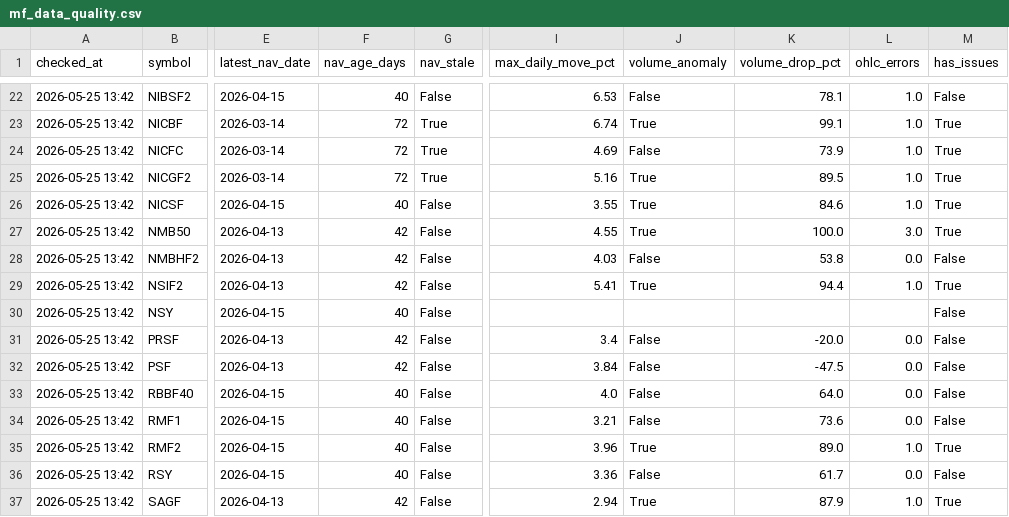
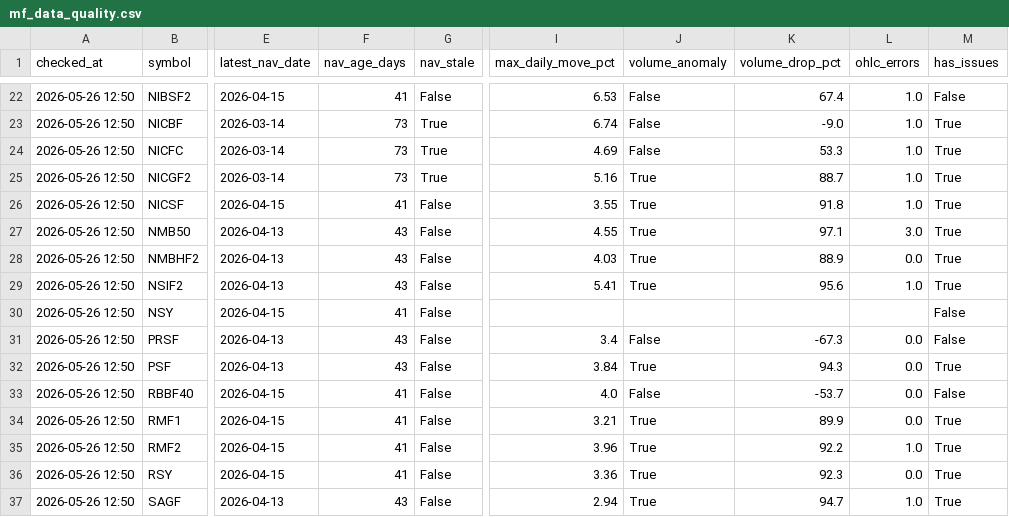
Before and after one commit to Uknowme-h/nepal-mf-quant, a CSV file: data/processed/mf_data_quality.csv, drawn as a sheet; only a part is shown, gaps mark what is left out; the diff covers the shown part only; the diff names each change by its address in the sheet, - before the commit and + after, or states it on an @@ line.

```diff
--- a/data/processed/mf_data_quality.csv
+++ b/data/processed/mf_data_quality.csv
-A22:A37 (checked_at): 2026-05-25 13:42
+A22:A37 (checked_at): 2026-05-26 12:50
-F22 (nav_age_days): 40
+F22 (nav_age_days): 41
-K22 (volume_drop_pct): 78.1
+K22 (volume_drop_pct): 67.4
-F23:F25 (nav_age_days): 72
+F23:F25 (nav_age_days): 73
-J23 (volume_anomaly): True
+J23 (volume_anomaly): False
-K23 (volume_drop_pct): 99.1
+K23 (volume_drop_pct): -9.0
-K24 (volume_drop_pct): 73.9
+K24 (volume_drop_pct): 53.3
-K25 (volume_drop_pct): 89.5
+K25 (volume_drop_pct): 88.7
-F26 (nav_age_days): 40
+F26 (nav_age_days): 41
-K26 (volume_drop_pct): 84.6
+K26 (volume_drop_pct): 91.8
-F27:F29 (nav_age_days): 42
+F27:F29 (nav_age_days): 43
-K27 (volume_drop_pct): 100.0
+K27 (volume_drop_pct): 97.1
-J28 (volume_anomaly): False
+J28 (volume_anomaly): True
-K28 (volume_drop_pct): 53.8
+K28 (volume_drop_pct): 88.9
-M28 (has_issues): False
+M28 (has_issues): True
-K29 (volume_drop_pct): 94.4
+K29 (volume_drop_pct): 95.6
-F30 (nav_age_days): 40
+F30 (nav_age_days): 41
-F31:F32 (nav_age_days): 42
+F31:F32 (nav_age_days): 43
-K31 (volume_drop_pct): -20.0
+K31 (volume_drop_pct): -67.3
-J32 (volume_anomaly): False
+J32 (volume_anomaly): True
-K32 (volume_drop_pct): -47.5
+K32 (volume_drop_pct): 94.3
-M32 (has_issues): False
+M32 (has_issues): True
-F33:F36 (nav_age_days): 40
+F33:F36 (nav_age_days): 41
-K33 (volume_drop_pct): 64.0
+K33 (volume_drop_pct): -53.7
-J34 (volume_anomaly): False
+J34 (volume_anomaly): True
-K34 (volume_drop_pct): 73.6
+K34 (volume_drop_pct): 89.9
-M34 (has_issues): False
+M34 (has_issues): True
-K35 (volume_drop_pct): 89.0
+K35 (volume_drop_pct): 92.2
-J36 (volume_anomaly): False
+J36 (volume_anomaly): True
-K36 (volume_drop_pct): 61.7
+K36 (volume_drop_pct): 92.3
-M36 (has_issues): False
+M36 (has_issues): True
-F37 (nav_age_days): 42
+F37 (nav_age_days): 43
-K37 (volume_drop_pct): 87.9
+K37 (volume_drop_pct): 94.7
```
Also changed, not shown: 94 edited cells elsewhere in this file, data/history/mf_decision_history.csv, data/processed/mf_daily_snapshot.csv, 9 other files.
